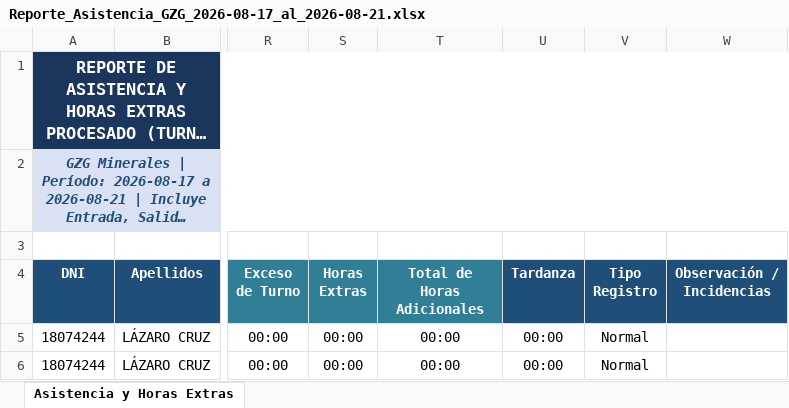
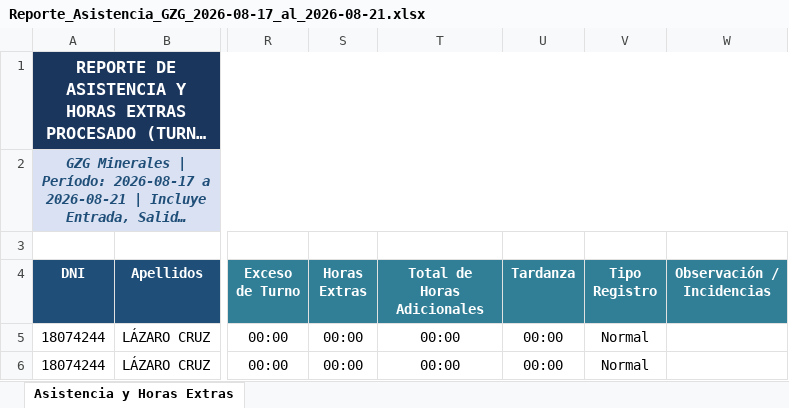
Before and after one commit to gzg2026-hub/Sistema_Asistencia_GZG, an Excel workbook: Reporte_Asistencia_GZG_2026-08-17_al_2026-08-21.xlsx, sheet Asistencia y Horas Extras, drawn as a sheet; only a part is shown, gaps mark what is left out; long unchanged cells end in …; values as stored, in another font and other column widths than the file's, no borders; the diff names each change by its address in the sheet, - before the commit and + after, or states it on an @@ line.

Commit message:
style: Extended Teal header fill (#317F96) from column Q to W as shown in user's image

```diff
--- a/Reporte_Asistencia_GZG_2026-08-17_al_2026-08-21.xlsx (sheet Asistencia y Horas Extras)
+++ b/Reporte_Asistencia_GZG_2026-08-17_al_2026-08-21.xlsx (sheet Asistencia y Horas Extras)
-U4:W4 fill: #1F4E78
+U4:W4 fill: #317F96
```
Also changed, not shown: 2 other files.
